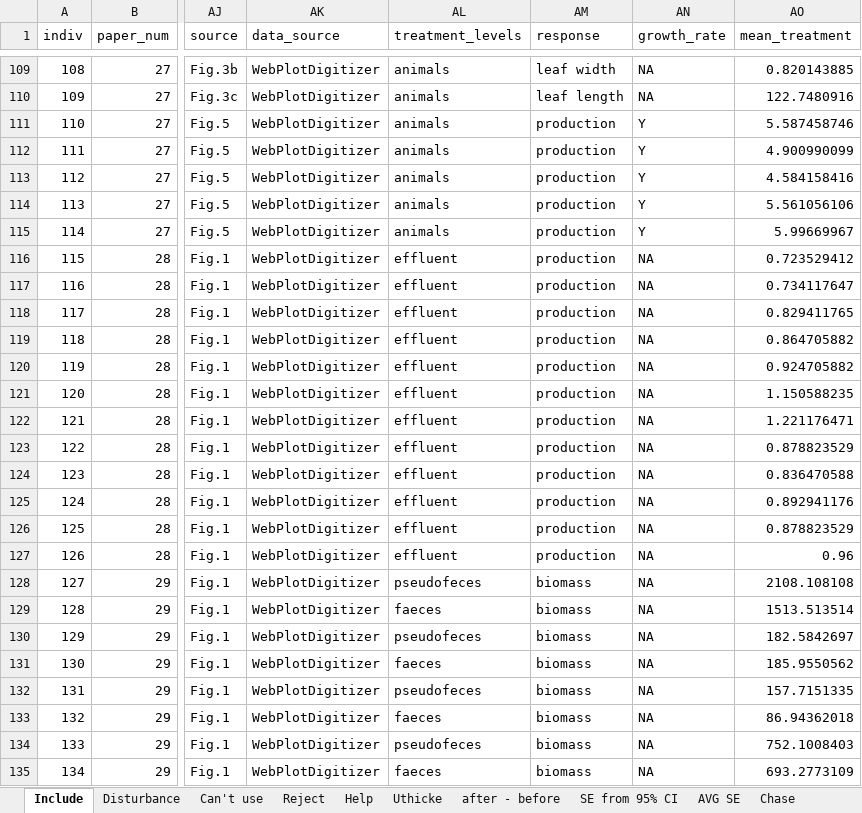
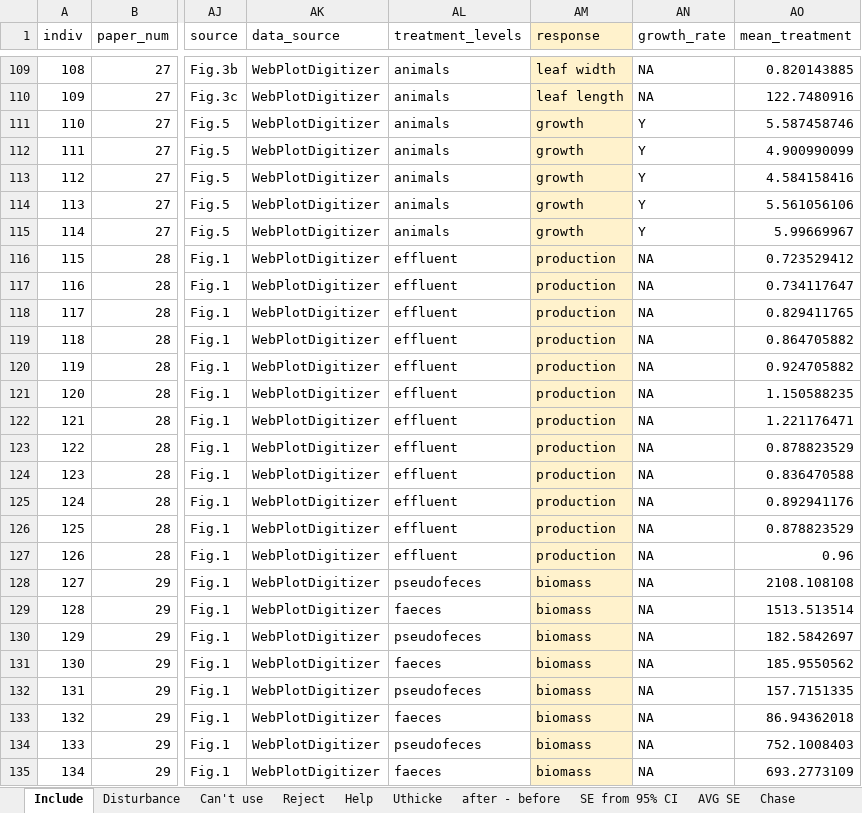
Before and after one commit to em-lim13/Ch1-Meta-analysis, an Excel workbook: Output/Data/meta_analysis_data.xlsx, sheet Include, drawn as a sheet; only a part is shown, gaps mark what is left out; values as stored, in another font and other column widths than the file's, no borders; the diff covers the shown part only; the diff names each change by its address in the sheet, - before the commit and + after, or states it on an @@ line.

Commit message:
Changed response for peterson paper

```diff
--- a/Output/Data/meta_analysis_data.xlsx (sheet Include)
+++ b/Output/Data/meta_analysis_data.xlsx (sheet Include)
-AM1:AM135 fill: none
+AM1:AM135 fill: #FFF2CC
-AM111:AM115 (response): production
+AM111:AM115 (response): growth
```
Also changed, not shown: 7 edited cells and cell formats elsewhere in this sheet.
